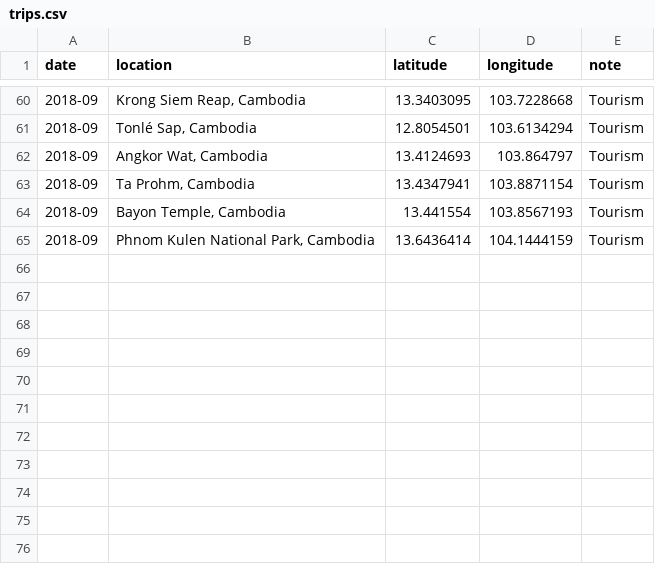
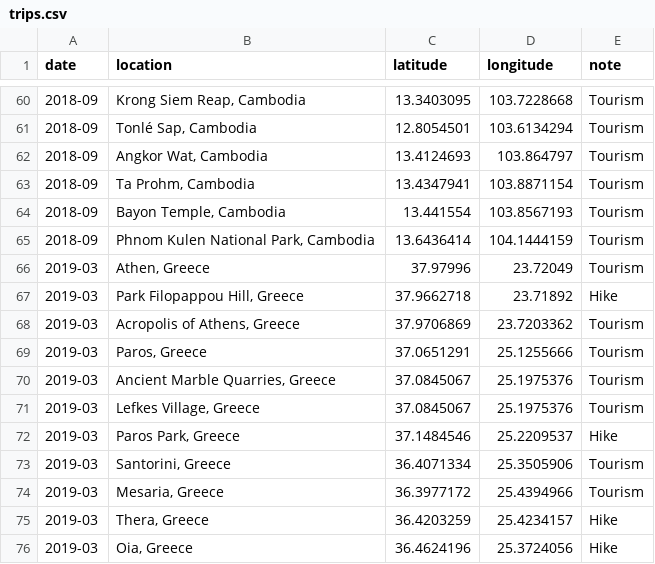
Before and after one commit to bdossantos/trips, a CSV file: trips.csv, drawn as a sheet; only a part is shown, gaps mark what is left out; the diff names each change by its address in the sheet, - before the commit and + after, or states it on an @@ line.

Commit message:
Greece 🇬🇷

```diff
--- a/trips.csv
+++ b/trips.csv
+row 66: 2019-03 | Athen, Greece | 37.97996 | 23.72049 | Tourism
+row 67: 2019-03 | Park Filopappou Hill, Greece | 37.9662718 | 23.71892 | Hike
+row 68: 2019-03 | Acropolis of Athens, Greece | 37.9706869 | 23.7203362 | Tourism
+row 69: 2019-03 | Paros, Greece | 37.0651291 | 25.1255666 | Tourism
+row 70: 2019-03 | Ancient Marble Quarries, Greece | 37.0845067 | 25.1975376 | Tourism
+row 71: 2019-03 | Lefkes Village, Greece | 37.0845067 | 25.1975376 | Tourism
+row 72: 2019-03 | Paros Park, Greece | 37.1484546 | 25.2209537 | Hike
+row 73: 2019-03 | Santorini, Greece | 36.4071334 | 25.3505906 | Tourism
+row 74: 2019-03 | Mesaria, Greece | 36.3977172 | 25.4394966 | Tourism
+row 75: 2019-03 | Thera, Greece | 36.4203259 | 25.4234157 | Hike
+row 76: 2019-03 | Oia, Greece | 36.4624196 | 25.3724056 | Hike
```
Also changed, not shown: 1 other file.
